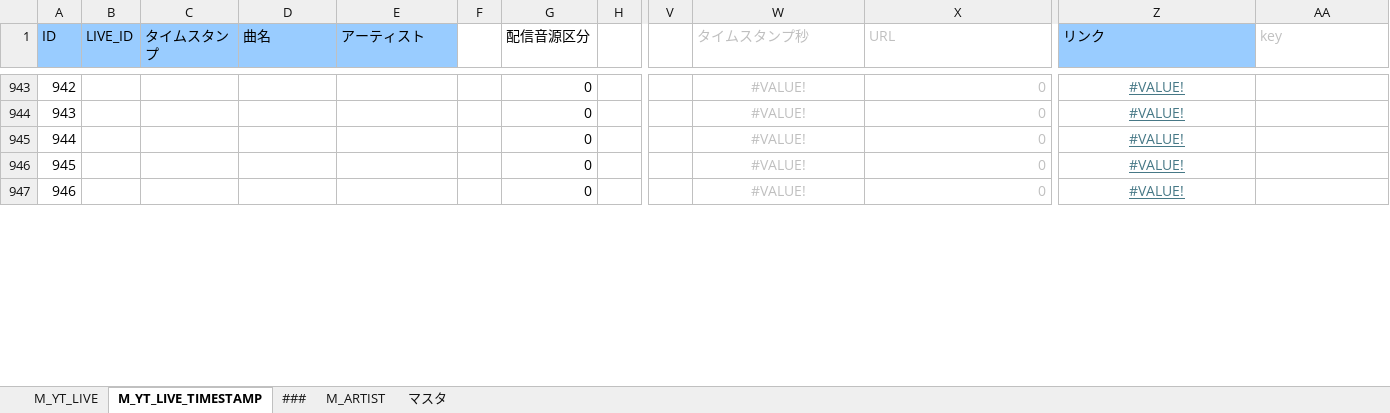
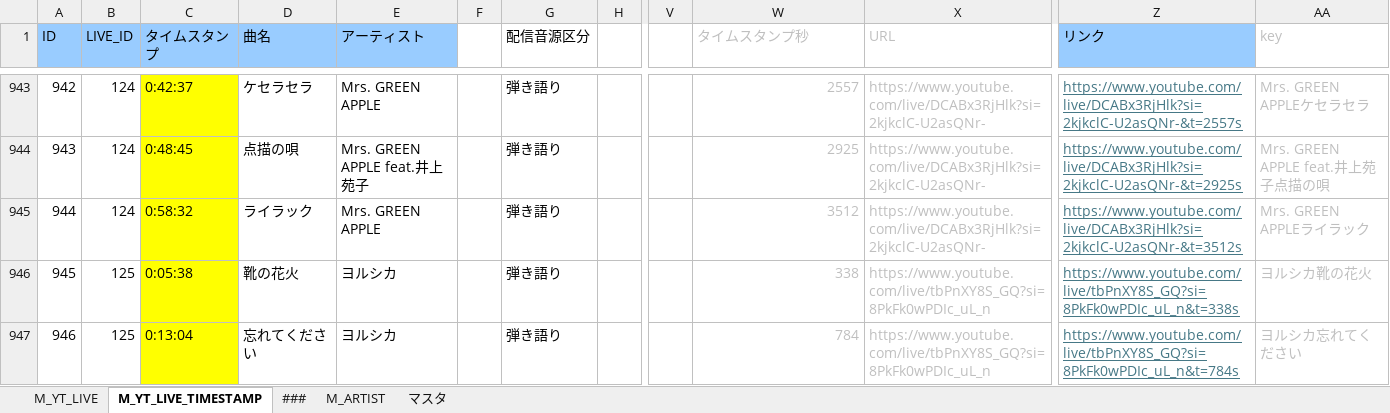
Before and after one commit to kajuen-kajuen/shinoutatime-streamlit, an Excel workbook: data/data.xlsx, sheet M_YT_LIVE_TIMESTAMP, drawn as a sheet; only a part is shown, gaps mark what is left out; values as stored, in another font and other column widths than the file's, no borders; the diff covers the shown part only; the diff names each change by its address in the sheet, - before the commit and + after, or states it on an @@ line.

```diff
--- a/data/data.xlsx (sheet M_YT_LIVE_TIMESTAMP)
+++ b/data/data.xlsx (sheet M_YT_LIVE_TIMESTAMP)
-B943:B945 (LIVE_ID): (empty)
+B943:B945 (LIVE_ID): 124
-C943:C947 fill: none
+C943:C947 fill: #FFFF00
-C943 (タイムスタンプ): (empty)
+C943 (タイムスタンプ): 0:42:37
-D943 (曲名): (empty)
+D943 (曲名): ケセラセラ
-E943 (アーティスト): (empty)
+E943 (アーティスト): Mrs. GREEN APPLE
-G943:G947 (配信音源区分): 0
+G943:G947 (配信音源区分): 弾き語り
-W943:W947 alignment: center
+W943:W947 alignment: right
-W943 (タイムスタンプ秒): #VALUE!
+W943 (タイムスタンプ秒): 2557
-X943:X945 (URL): 0
+X943:X945 (URL): https://www.youtube.com/live/DCABx3RjHlk?si=2kjkclC-U2asQNr-
-Z943:Z947 alignment: center
+Z943:Z947 alignment: left
-Z943 (リンク): #VALUE!
+Z943 (リンク): https://www.youtube.com/live/DCABx3RjHlk?si=2kjkclC-U2asQNr-&t=2557s
-AA943 (key): (empty)
+AA943 (key): Mrs. GREEN APPLEケセラセラ
-C944 (タイムスタンプ): (empty)
+C944 (タイムスタンプ): 0:48:45
-D944 (曲名): (empty)
+D944 (曲名): 点描の唄
-E944 (アーティスト): (empty)
+E944 (アーティスト): Mrs. GREEN APPLE feat.井上苑子
-W944 (タイムスタンプ秒): #VALUE!
+W944 (タイムスタンプ秒): 2925
-Z944 (リンク): #VALUE!
+Z944 (リンク): https://www.youtube.com/live/DCABx3RjHlk?si=2kjkclC-U2asQNr-&t=2925s
-AA944 (key): (empty)
+AA944 (key): Mrs. GREEN APPLE feat.井上苑子点描の唄
-C945 (タイムスタンプ): (empty)
+C945 (タイムスタンプ): 0:58:32
-D945 (曲名): (empty)
+D945 (曲名): ライラック
-E945 (アーティスト): (empty)
+E945 (アーティスト): Mrs. GREEN APPLE
-W945 (タイムスタンプ秒): #VALUE!
+W945 (タイムスタンプ秒): 3512
-Z945 (リンク): #VALUE!
+Z945 (リンク): https://www.youtube.com/live/DCABx3RjHlk?si=2kjkclC-U2asQNr-&t=3512s
-AA945 (key): (empty)
+AA945 (key): Mrs. GREEN APPLEライラック
-B946:B947 (LIVE_ID): (empty)
+B946:B947 (LIVE_ID): 125
-C946 (タイムスタンプ): (empty)
+C946 (タイムスタンプ): 0:05:38
-D946 (曲名): (empty)
+D946 (曲名): 靴の花火
-E946:E947 (アーティスト): (empty)
+E946:E947 (アーティスト): ヨルシカ
-W946 (タイムスタンプ秒): #VALUE!
+W946 (タイムスタンプ秒): 338
-X946:X947 (URL): 0
+X946:X947 (URL): https://www.youtube.com/live/tbPnXY8S_GQ?si=8PkFk0wPDIc_uL_n
-Z946 (リンク): #VALUE!
+Z946 (リンク): https://www.youtube.com/live/tbPnXY8S_GQ?si=8PkFk0wPDIc_uL_n&t=338s
-AA946 (key): (empty)
+AA946 (key): ヨルシカ靴の花火
-C947 (タイムスタンプ): (empty)
+C947 (タイムスタンプ): 0:13:04
-D947 (曲名): (empty)
+D947 (曲名): 忘れてください
-W947 (タイムスタンプ秒): #VALUE!
+W947 (タイムスタンプ秒): 784
-Z947 (リンク): #VALUE!
+Z947 (リンク): https://www.youtube.com/live/tbPnXY8S_GQ?si=8PkFk0wPDIc_uL_n&t=784s
-AA947 (key): (empty)
+AA947 (key): ヨルシカ忘れてください
```
Also changed, not shown: 162 edited cells and cell formats elsewhere in this sheet, sheet M_YT_LIVE, 3 other files.
